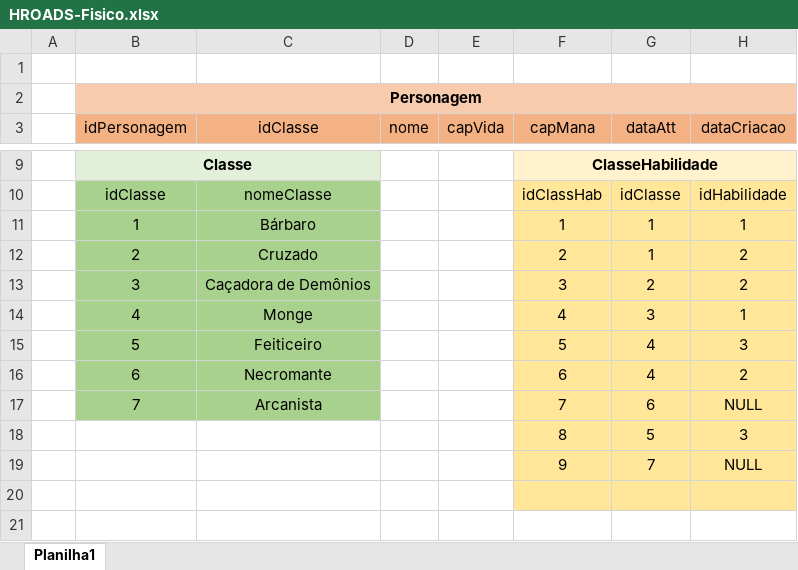
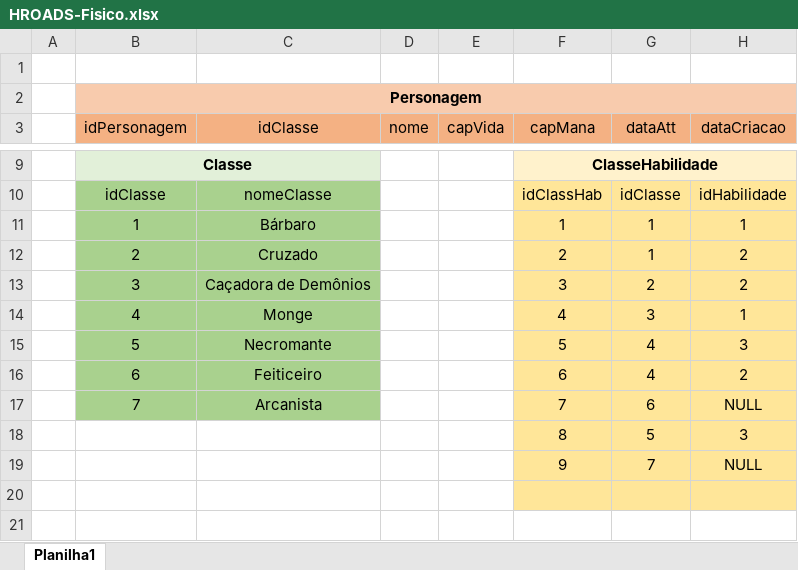
Before and after one commit to Ricardo-rtc/desafio-HROADS, an Excel workbook: Modelagem/HROADS-Fisico.xlsx, sheet Planilha1, drawn as a sheet; only a part is shown, gaps mark what is left out; values as stored, in another font and other column widths than the file's, no borders; the diff names each change by its address in the sheet, - before the commit and + after, or states it on an @@ line.

```diff
--- a/Modelagem/HROADS-Fisico.xlsx (sheet Planilha1)
+++ b/Modelagem/HROADS-Fisico.xlsx (sheet Planilha1)
-C15 (idClasse): Feiticeiro
+C15 (idClasse): Necromante
-C16 (idClasse): Necromante
+C16 (idClasse): Feiticeiro
```
Also changed, not shown: 2 other files.
